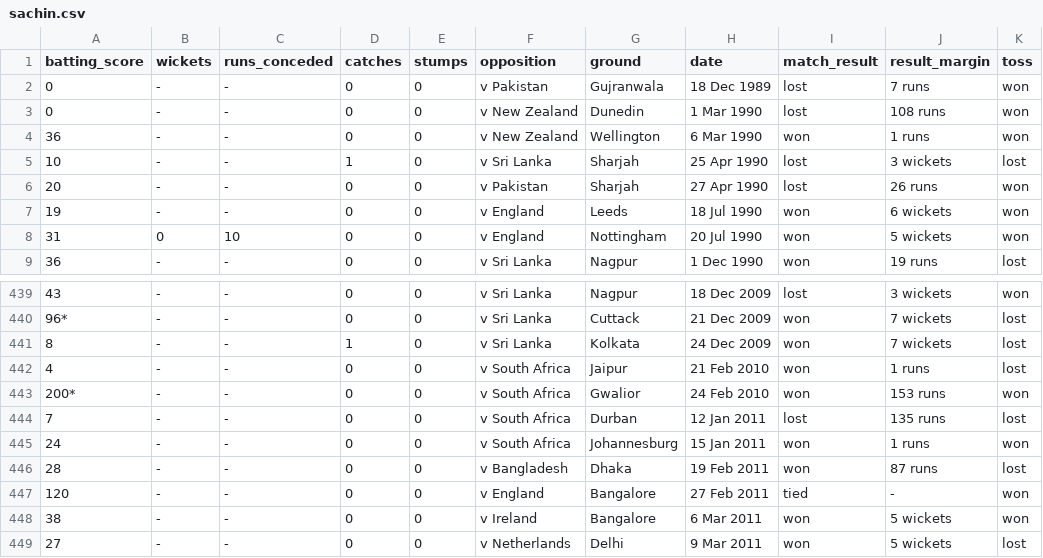
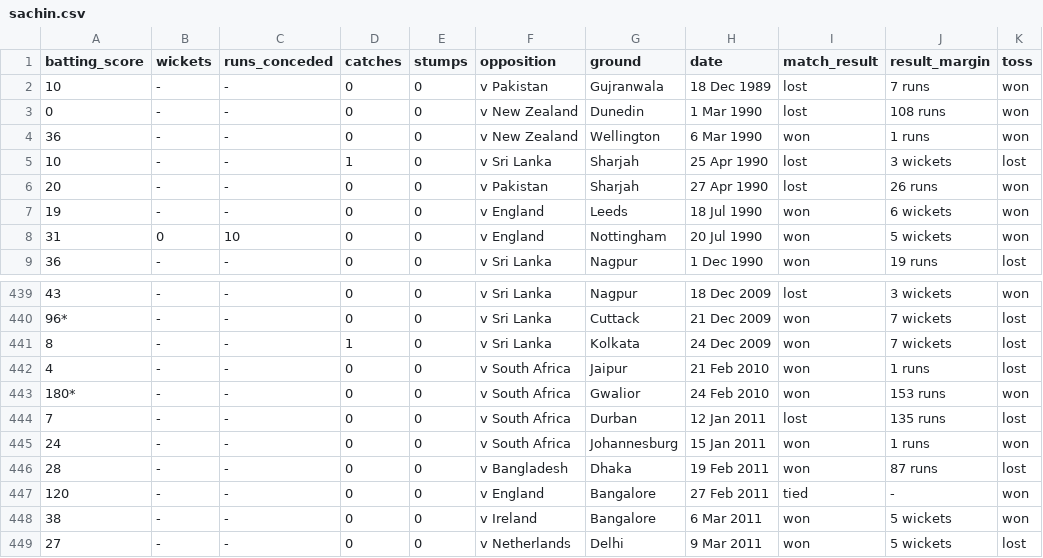
Before and after one commit to paramsinghvc/data-visualisation-angular-es6, a CSV file: sachin.csv, drawn as a sheet; only a part is shown, gaps mark what is left out; the diff names each change by its address in the sheet, - before the commit and + after, or states it on an @@ line.

```diff
--- a/sachin.csv
+++ b/sachin.csv
-A2 (batting_score): 0
+A2 (batting_score): 10
-A443 (batting_score): 200*
+A443 (batting_score): 180*
```
Also changed, not shown: 9 other files.
